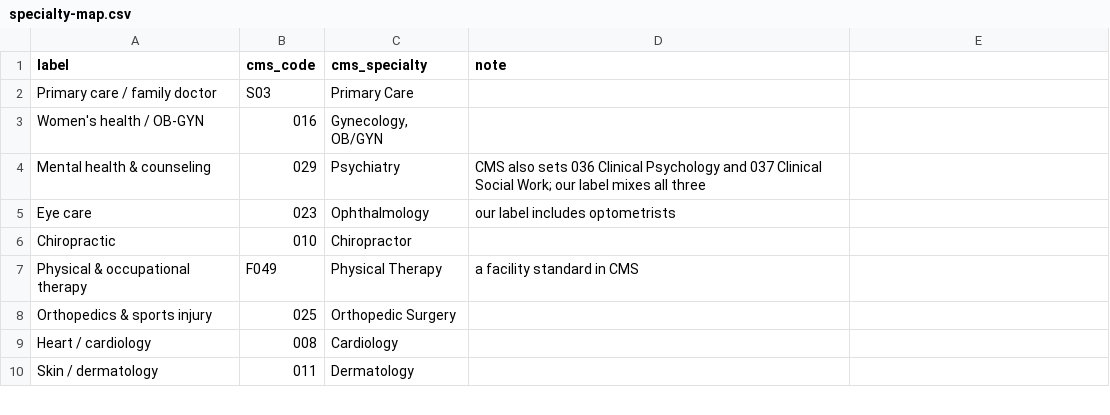
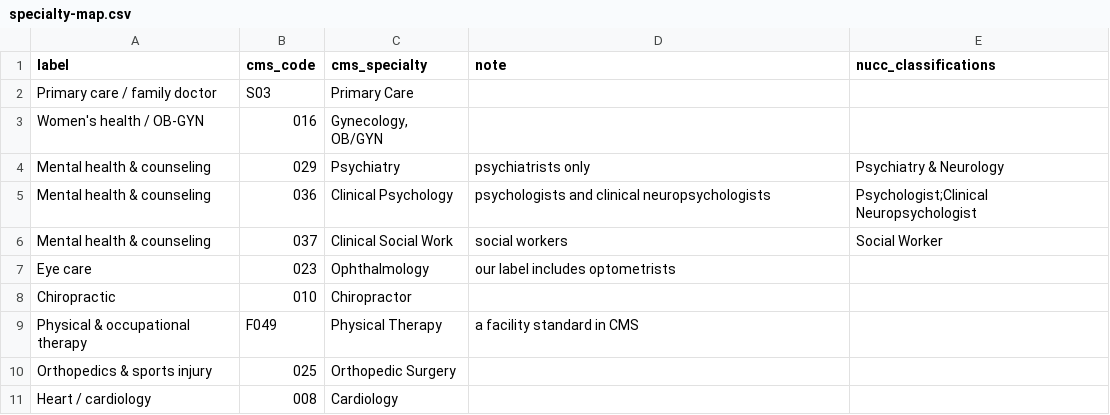
Before and after one commit to hamzailahi/ProviderPulse, a CSV file: supabase/reference/network-adequacy/specialty-map.csv, drawn as a sheet; only a part is shown; the shorter side is filled out with more unchanged rows; the diff names each change by its address in the sheet, - before the commit and + after, or states it on an @@ line.

```diff
--- a/supabase/reference/network-adequacy/specialty-map.csv
+++ b/supabase/reference/network-adequacy/specialty-map.csv
-E1: (empty)
+E1: nucc_classifications
-D4 (note): CMS also sets 036 Clinical Psychology and 037 Clinical Social Work; our label mixes all three
+D4 (note): psychiatrists only
-E4 (nucc_classifications): (empty)
+E4 (nucc_classifications): Psychiatry & Neurology
+row 5: Mental health & counseling | 036 | Clinical Psychology | psychologists and clinical neuropsychologists | Psychologist;Clinical Neuropsychologist
+row 6: Mental health & counseling | 037 | Clinical Social Work | social workers | Social Worker
```
Also changed, not shown: 4 other files.
